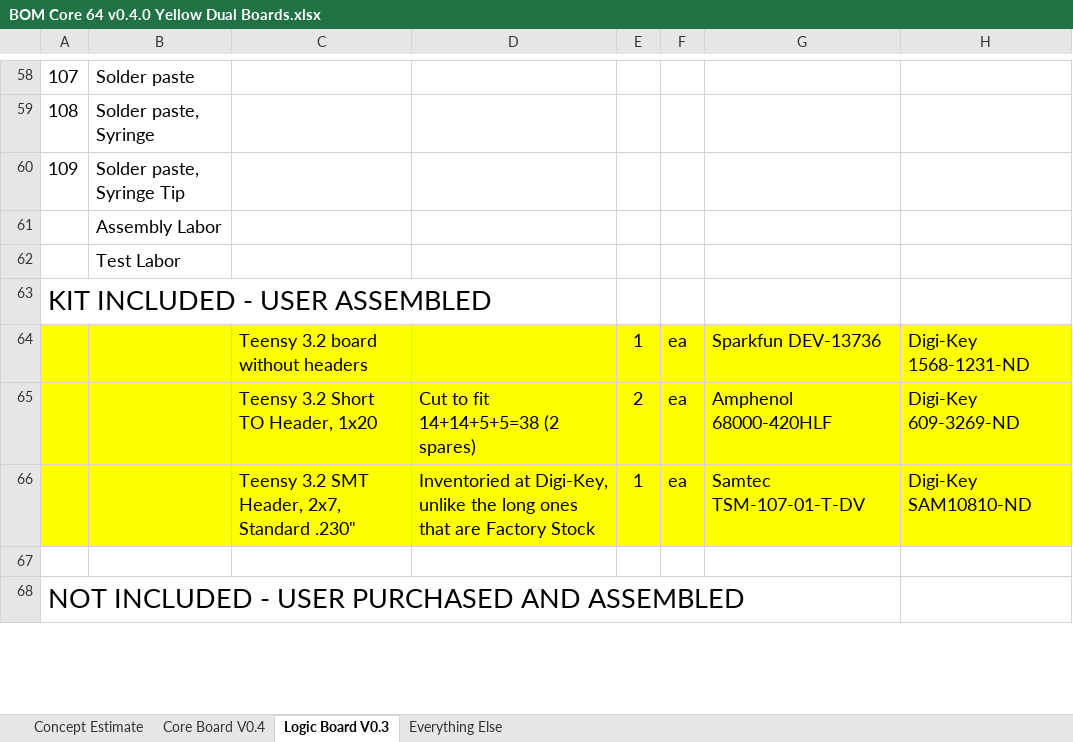
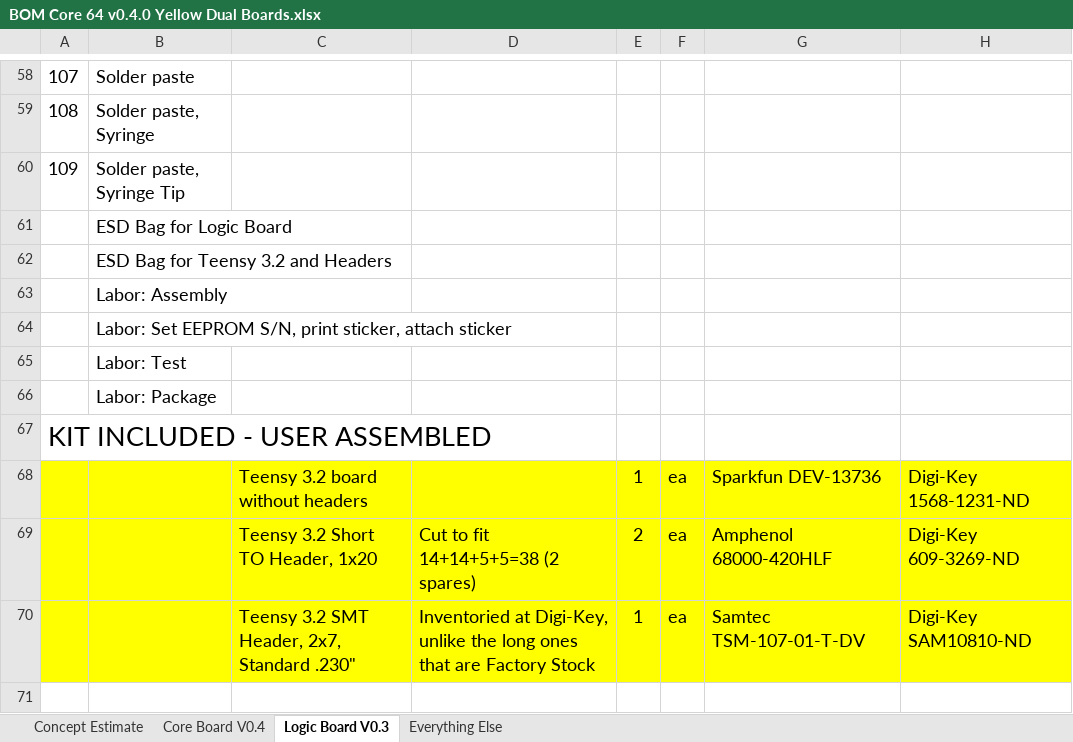
Before and after one commit to ageppert/Core-64-Interactive-Core-Memory-Badge, an Excel workbook: Manufacturing/BOM Core 64 v0.4.0 Yellow Dual Boards.xlsx, sheet Logic Board V0.3, drawn as a sheet; only a part is shown, gaps mark what is left out; the shorter side is filled out with more unchanged rows; values as stored, in another font and other column widths than the file's, no borders; rows hold the shown columns only; the diff names each change by its address in the sheet, - before the commit and + after, or states it on an @@ line.

Commit message:
Create V0.4 Logic Board KiCad Project

```diff
--- a/Manufacturing/BOM Core 64 v0.4.0 Yellow Dual Boards.xlsx (sheet Logic Board V0.3)
+++ b/Manufacturing/BOM Core 64 v0.4.0 Yellow Dual Boards.xlsx (sheet Logic Board V0.3)
-B61: Assembly Labor
+B61: ESD Bag for Logic Board
-B62: Test Labor
+B62: ESD Bag for Teensy 3.2 and Headers
+row 63:  | Labor: Assembly
+row 64:  | Labor: Set EEPROM S/N, print sticker, attach sticker
+row 65:  | Labor: Test
+row 66:  | Labor: Package
```
Also changed, not shown: sheet Everything Else, 26 other files.
